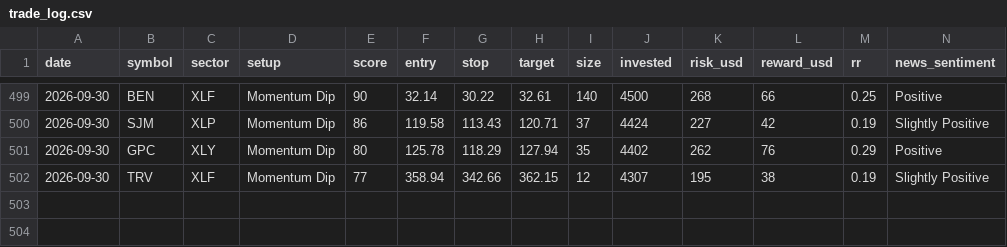
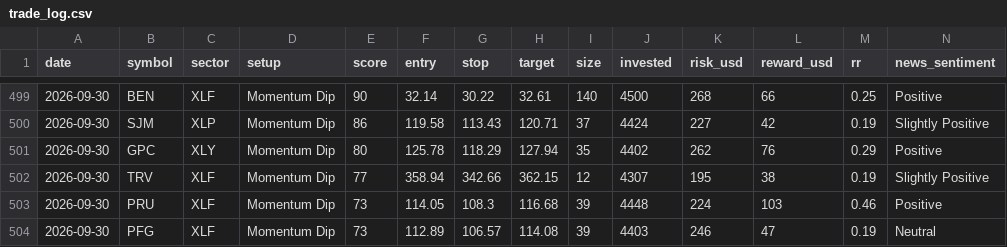
Before and after one commit to prabha-v2/swing-trading-agent-us, a CSV file: trade_log.csv, drawn as a sheet; only a part is shown, gaps mark what is left out; rows hold the shown columns only; the diff names each change by its address in the sheet, - before the commit and + after, or states it on an @@ line.

```diff
--- a/trade_log.csv
+++ b/trade_log.csv
+row 503: 2026-09-30 | PRU | XLF | Momentum Dip | 73 | 114.05 | 108.3 | 116.68 | 39 | 4448 | 224 | 103 | 0.46 | Positive
+row 504: 2026-09-30 | PFG | XLF | Momentum Dip | 73 | 112.89 | 106.57 | 114.08 | 39 | 4403 | 246 | 47 | 0.19 | Neutral
```
